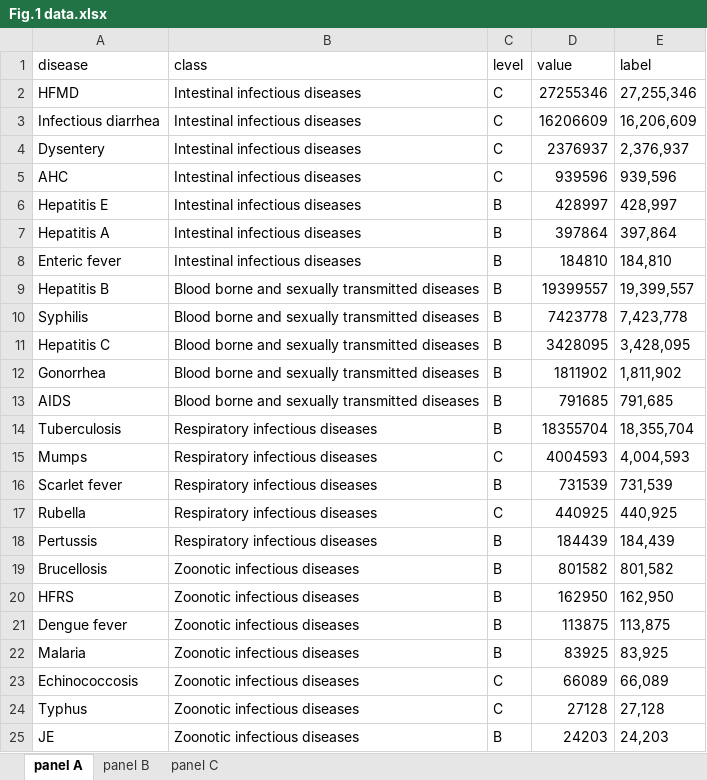
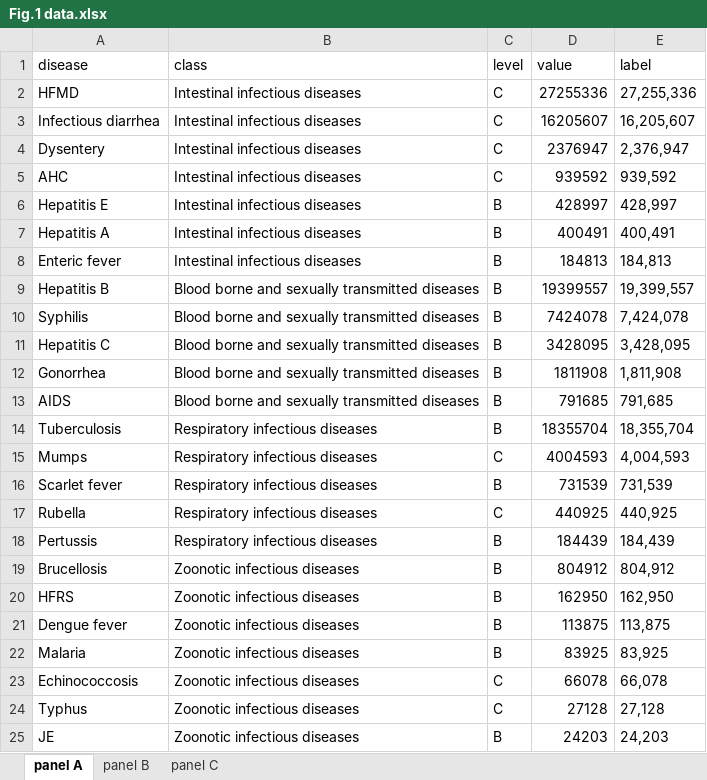
Before and after one commit to xmusphlkg/code_PHSM, an Excel workbook: outcome/appendix/data/Fig.1 data.xlsx, sheet panel A, drawn as a sheet; values as stored, in another font and other column widths than the file's, no borders; the diff names each change by its address in the sheet, - before the commit and + after, or states it on an @@ line.

```diff
--- a/outcome/appendix/data/Fig.1 data.xlsx (sheet panel A)
+++ b/outcome/appendix/data/Fig.1 data.xlsx (sheet panel A)
-D2 (value): 27255346
+D2 (value): 27255336
-E2 (label): 27,255,346
+E2 (label): 27,255,336
-D3 (value): 16206609
+D3 (value): 16205607
-E3 (label): 16,206,609
+E3 (label): 16,205,607
-D4 (value): 2376937
+D4 (value): 2376947
-E4 (label): 2,376,937
+E4 (label): 2,376,947
-D5 (value): 939596
+D5 (value): 939592
-E5 (label): 939,596
+E5 (label): 939,592
-D7 (value): 397864
+D7 (value): 400491
-E7 (label): 397,864
+E7 (label): 400,491
-D8 (value): 184810
+D8 (value): 184813
-E8 (label): 184,810
+E8 (label): 184,813
-D10 (value): 7423778
+D10 (value): 7424078
-E10 (label): 7,423,778
+E10 (label): 7,424,078
-D12 (value): 1811902
+D12 (value): 1811908
-E12 (label): 1,811,902
+E12 (label): 1,811,908
-D19 (value): 801582
+D19 (value): 804912
-E19 (label): 801,582
+E19 (label): 804,912
-D23 (value): 66089
+D23 (value): 66078
-E23 (label): 66,089
+E23 (label): 66,078
```
Also changed, not shown: sheet panel C, sheet panel B, outcome/appendix/data/Fig.2 data.xlsx, 12 other files.
